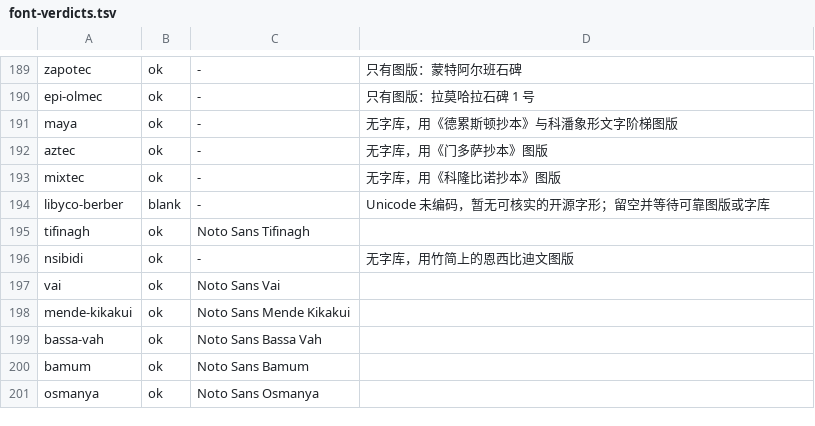
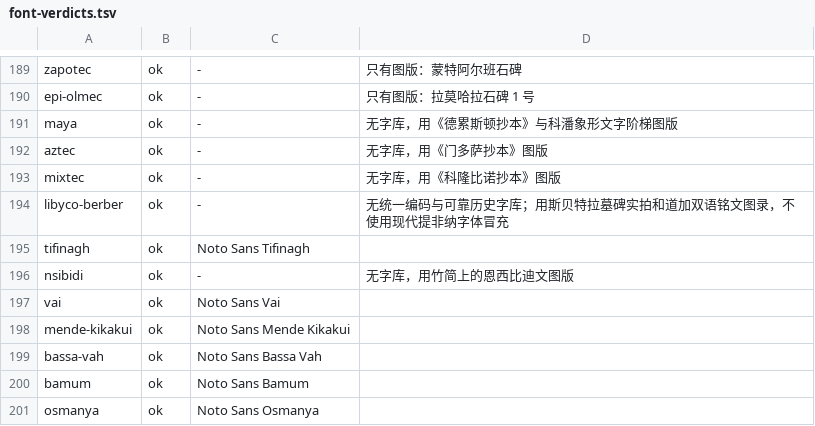
Before and after one commit to JewelRoam/Glyph-Atlas, a TSV file: tools/font-verdicts.tsv, drawn as a sheet; only a part is shown, gaps mark what is left out.

```diff
--- a/tools/font-verdicts.tsv
+++ b/tools/font-verdicts.tsv
@@ -193,3 +193,3 @@ aztec	ok	-	无字库，用《门多萨抄本》图版
 mixtec	ok	-	无字库，用《科隆比诺抄本》图版
-libyco-berber	blank	-	Unicode 未编码，暂无可核实的开源字形；留空并等待可靠图版或字库
+libyco-berber	ok	-	无统一编码与可靠历史字库；用斯贝特拉墓碑实拍和道加双语铭文图录，不使用现代提非纳字体冒充
 tifinagh	ok	Noto Sans Tifinagh	
```
Also changed, not shown: 9 other files.
